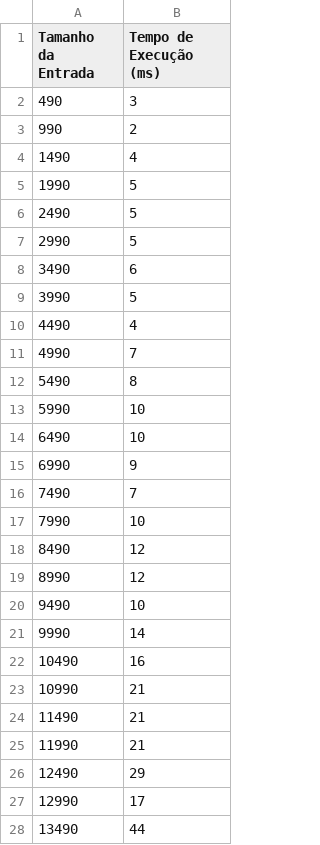
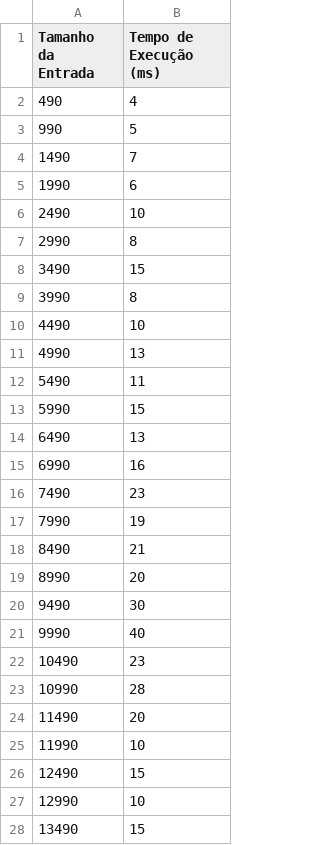
Before and after one commit to daniel41silva05/ISEP_2023_2024_LAPR2, a CSV file: src/main/java/mdisc/execution_time.csv, drawn as a sheet; only a part is shown; the diff covers the shown part only.

```diff
--- a/src/main/java/mdisc/execution_time.csv
+++ b/src/main/java/mdisc/execution_time.csv
@@ -1,28 +1,28 @@
 Tamanho da Entrada,Tempo de Execução (ms)
-490,3
-990,2
-1490,4
-1990,5
-2490,5
-2990,5
-3490,6
-3990,5
-4490,4
-4990,7
-5490,8
-5990,10
-6490,10
-6990,9
-7490,7
-7990,10
-8490,12
-8990,12
-9490,10
-9990,14
-10490,16
-10990,21
-11490,21
-11990,21
-12490,29
-12990,17
-13490,44
+490,4
+990,5
+1490,7
+1990,6
+2490,10
+2990,8
+3490,15
+3990,8
+4490,10
+4990,13
+5490,11
+5990,15
+6490,13
+6990,16
+7490,23
+7990,19
+8490,21
+8990,20
+9490,30
+9990,40
+10490,23
+10990,28
+11490,20
+11990,10
+12490,15
+12990,10
+13490,15
```
Also changed, not shown: 3 edited cells elsewhere in this file, 5 other files.
